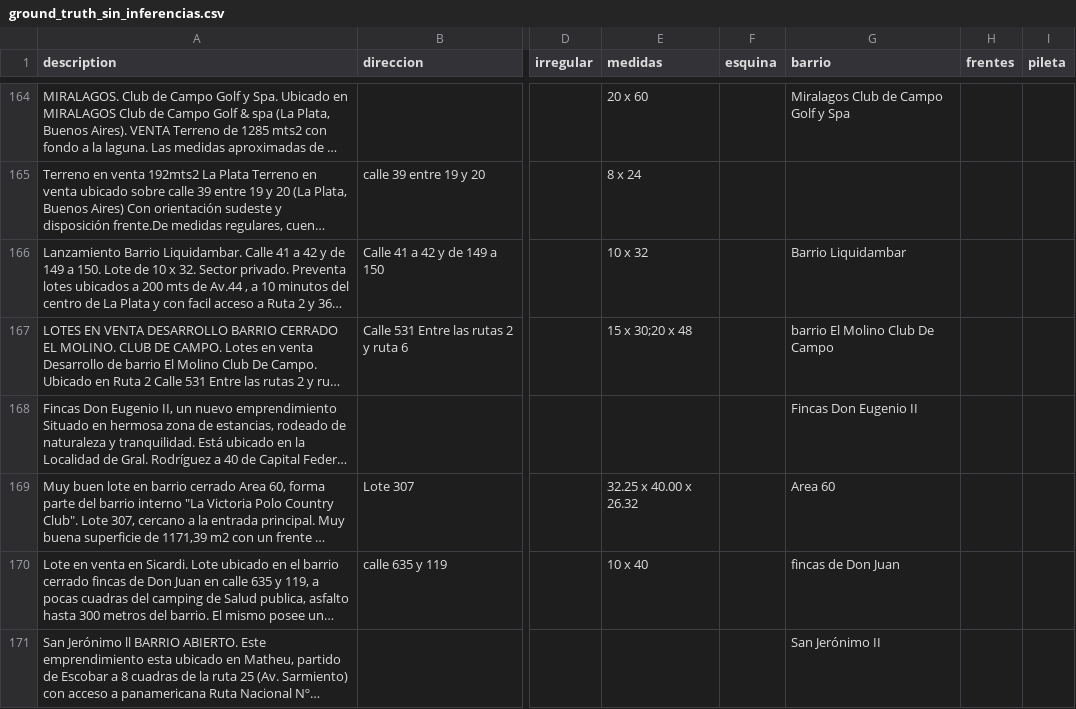
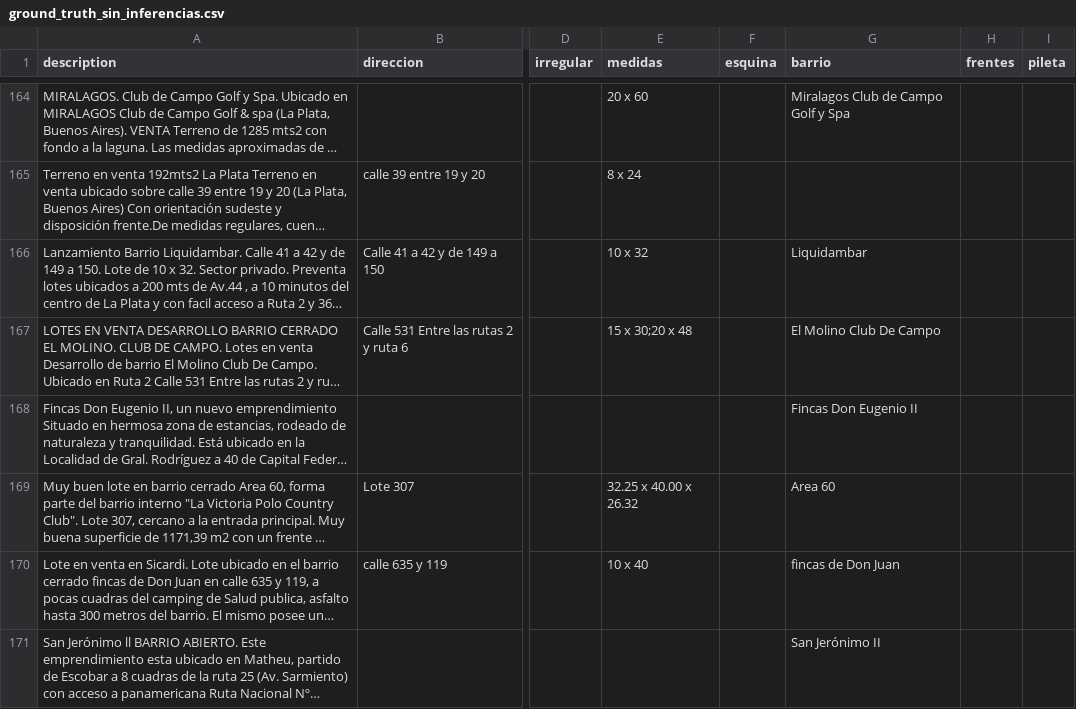
Before and after one commit to cientopolis/OVS-extractor-idis, a CSV file: input/ground_truth_sin_inferencias.csv, drawn as a sheet; only a part is shown, gaps mark what is left out; long unchanged cells end in …; the diff covers the shown part only; the diff names each change by its address in the sheet, - before the commit and + after, or states it on an @@ line.

Commit message:
normalizacion del dataset para campo barrio y definicion de funcion barrio en oferta.py

```diff
--- a/input/ground_truth_sin_inferencias.csv
+++ b/input/ground_truth_sin_inferencias.csv
-G166 (barrio): Barrio Liquidambar
+G166 (barrio): Liquidambar
-G167 (barrio): barrio El Molino Club De Campo
+G167 (barrio): El Molino Club De Campo
```
Also changed, not shown: 43 edited cells elsewhere in this file, output/rbm.csv, 3 other files.
